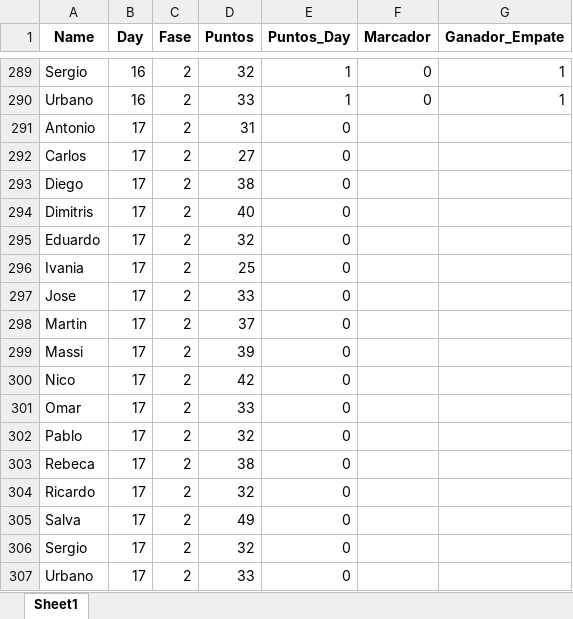
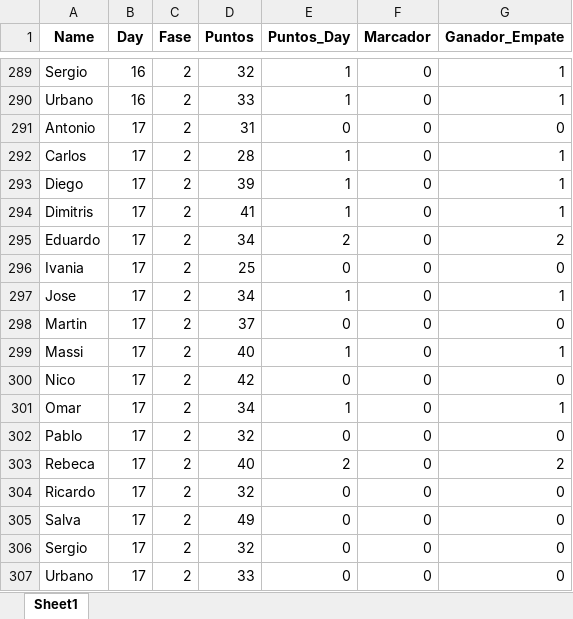
Before and after one commit to ufranca/wc2022, an Excel workbook: resultados/resultados_221206.xlsx, sheet Sheet1, drawn as a sheet; only a part is shown, gaps mark what is left out; values as stored, in another font and other column widths than the file's, no borders; the diff names each change by its address in the sheet, - before the commit and + after, or states it on an @@ line.

```diff
--- a/resultados/resultados_221206.xlsx (sheet Sheet1)
+++ b/resultados/resultados_221206.xlsx (sheet Sheet1)
-F291:F307 (Marcador): (empty)
+F291:F307 (Marcador): 0
-G291 (Ganador_Empate): (empty)
+G291 (Ganador_Empate): 0
-D292 (Puntos): 27
+D292 (Puntos): 28
-E292:E294 (Puntos_Day): 0
+E292:E294 (Puntos_Day): 1
-G292:G294 (Ganador_Empate): (empty)
+G292:G294 (Ganador_Empate): 1
-D293 (Puntos): 38
+D293 (Puntos): 39
-D294 (Puntos): 40
+D294 (Puntos): 41
-D295 (Puntos): 32
+D295 (Puntos): 34
-E295 (Puntos_Day): 0
+E295 (Puntos_Day): 2
-G295 (Ganador_Empate): (empty)
+G295 (Ganador_Empate): 2
-G296 (Ganador_Empate): (empty)
+G296 (Ganador_Empate): 0
-D297 (Puntos): 33
+D297 (Puntos): 34
-E297 (Puntos_Day): 0
+E297 (Puntos_Day): 1
-G297 (Ganador_Empate): (empty)
+G297 (Ganador_Empate): 1
-G298 (Ganador_Empate): (empty)
+G298 (Ganador_Empate): 0
-D299 (Puntos): 39
+D299 (Puntos): 40
-E299 (Puntos_Day): 0
+E299 (Puntos_Day): 1
-G299 (Ganador_Empate): (empty)
+G299 (Ganador_Empate): 1
-G300 (Ganador_Empate): (empty)
+G300 (Ganador_Empate): 0
-D301 (Puntos): 33
+D301 (Puntos): 34
-E301 (Puntos_Day): 0
+E301 (Puntos_Day): 1
-G301 (Ganador_Empate): (empty)
+G301 (Ganador_Empate): 1
-G302 (Ganador_Empate): (empty)
+G302 (Ganador_Empate): 0
-D303 (Puntos): 38
+D303 (Puntos): 40
-E303 (Puntos_Day): 0
+E303 (Puntos_Day): 2
-G303 (Ganador_Empate): (empty)
+G303 (Ganador_Empate): 2
-G304:G307 (Ganador_Empate): (empty)
+G304:G307 (Ganador_Empate): 0
```
Also changed, not shown: 11 other files.
